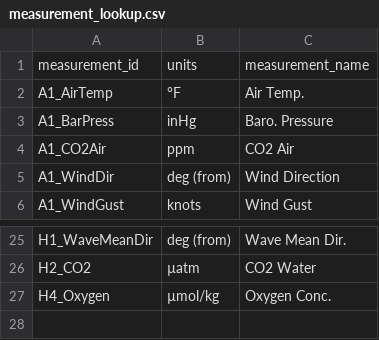
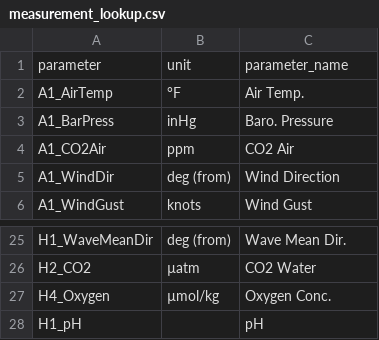
Before and after one commit to uchicago-dsi/cbd-ocean-acidification, a CSV file: data/ipacoa/lookups/measurement_lookup.csv, drawn as a sheet; only a part is shown, gaps mark what is left out; removed rows and columns are numbered as before the commit, all else as after; the diff names each change by its address in the sheet, - before the commit and + after, or states it on an @@ line.

```diff
--- a/data/ipacoa/lookups/measurement_lookup.csv
+++ b/data/ipacoa/lookups/measurement_lookup.csv
-row 1: measurement_id | units | measurement_name
+row 1: parameter | unit | parameter_name
+row 28: H1_pH |  | pH
```
Also changed, not shown: 2 other files.
